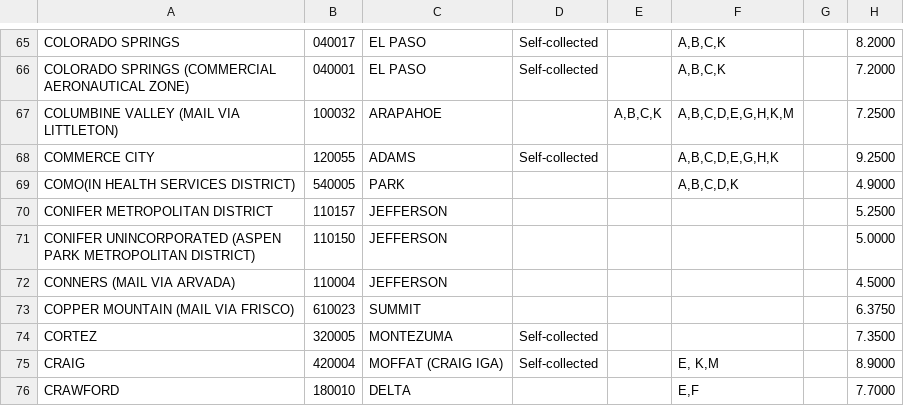
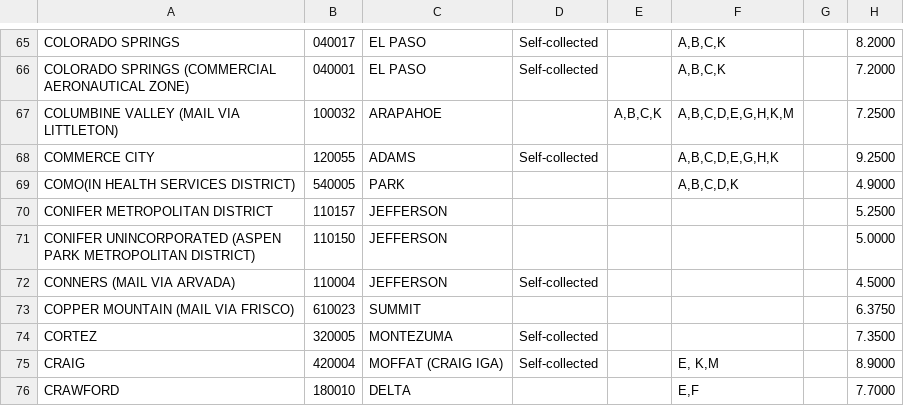
Before and after one commit to apmuthu/FA24extensions, a CSV file: Extensions/tax_rate/ColoradoJurisdictionCodesRates.csv, drawn as a sheet; only a part is shown, gaps mark what is left out; the diff names each change by its address in the sheet, - before the commit and + after, or states it on an @@ line.

Commit message:
fix conners

```diff
--- a/Extensions/tax_rate/ColoradoJurisdictionCodesRates.csv
+++ b/Extensions/tax_rate/ColoradoJurisdictionCodesRates.csv
-D72: (empty)
+D72: Self-collected
```
